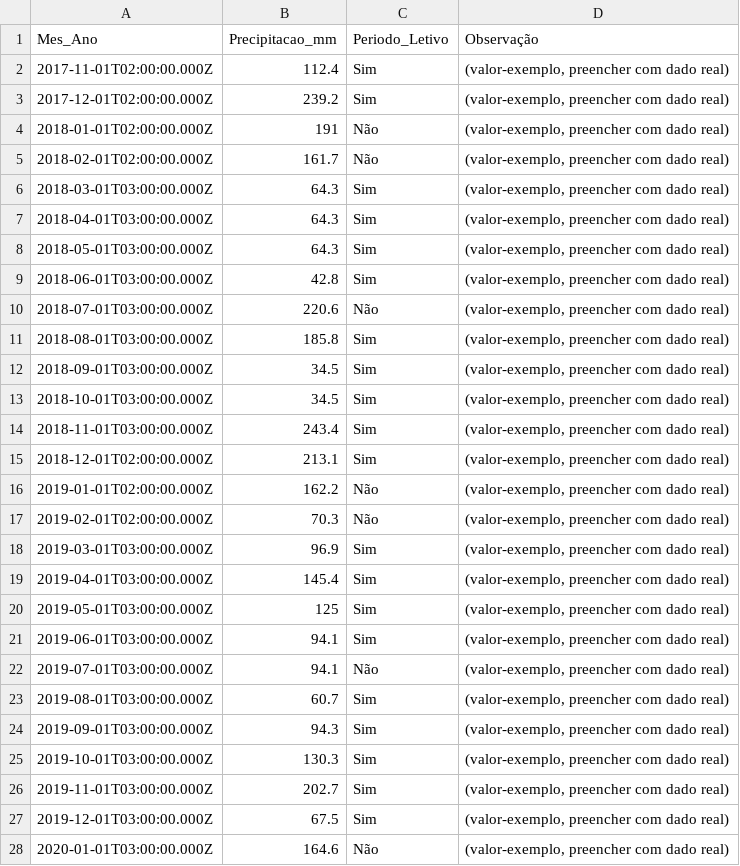
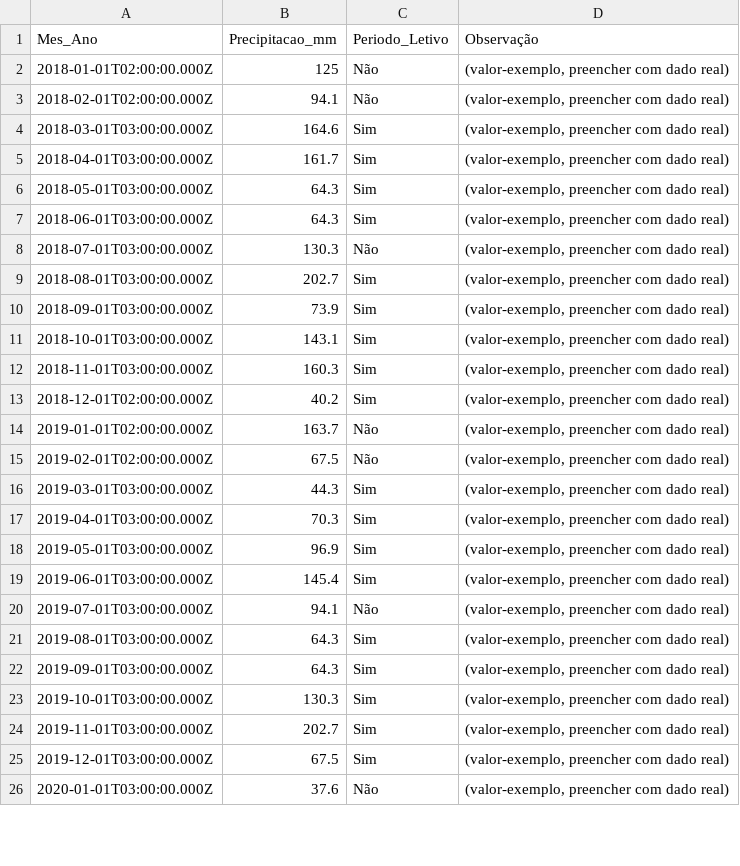
Before and after one commit to adinailson88/malha-previsao-chamados, a CSV file: dados_csv/contexto_sazonal.csv, drawn as a sheet; only a part is shown; the diff covers the shown part only.

```diff
--- a/dados_csv/contexto_sazonal.csv
+++ b/dados_csv/contexto_sazonal.csv
@@ -1,25 +1,23 @@
 Mes_Ano,Precipitacao_mm,Periodo_Letivo,Observação
-2017-11-01T02:00:00.000Z,112.4,Sim,"(valor-exemplo, preencher com dado real)"
-2017-12-01T02:00:00.000Z,239.2,Sim,"(valor-exemplo, preencher com dado real)"
-2018-01-01T02:00:00.000Z,191,Não,"(valor-exemplo, preencher com dado real)"
-2018-02-01T02:00:00.000Z,161.7,Não,"(valor-exemplo, preencher com dado real)"
-2018-03-01T03:00:00.000Z,64.3,Sim,"(valor-exemplo, preencher com dado real)"
-2018-04-01T03:00:00.000Z,64.3,Sim,"(valor-exemplo, preencher com dado real)"
+2018-01-01T02:00:00.000Z,125,Não,"(valor-exemplo, preencher com dado real)"
+2018-02-01T02:00:00.000Z,94.1,Não,"(valor-exemplo, preencher com dado real)"
+2018-03-01T03:00:00.000Z,164.6,Sim,"(valor-exemplo, preencher com dado real)"
+2018-04-01T03:00:00.000Z,161.7,Sim,"(valor-exemplo, preencher com dado real)"
 2018-05-01T03:00:00.000Z,64.3,Sim,"(valor-exemplo, preencher com dado real)"
-2018-06-01T03:00:00.000Z,42.8,Sim,"(valor-exemplo, preencher com dado real)"
-2018-07-01T03:00:00.000Z,220.6,Não,"(valor-exemplo, preencher com dado real)"
-2018-08-01T03:00:00.000Z,185.8,Sim,"(valor-exemplo, preencher com dado real)"
-2018-09-01T03:00:00.000Z,34.5,Sim,"(valor-exemplo, preencher com dado real)"
-2018-10-01T03:00:00.000Z,34.5,Sim,"(valor-exemplo, preencher com dado real)"
-2018-11-01T03:00:00.000Z,243.4,Sim,"(valor-exemplo, preencher com dado real)"
-2018-12-01T02:00:00.000Z,213.1,Sim,"(valor-exemplo, preencher com dado real)"
-2019-01-01T02:00:00.000Z,162.2,Não,"(valor-exemplo, preencher com dado real)"
-2019-02-01T02:00:00.000Z,70.3,Não,"(valor-exemplo, preencher com dado real)"
-2019-03-01T03:00:00.000Z,96.9,Sim,"(valor-exemplo, preencher com dado real)"
-2019-04-01T03:00:00.000Z,145.4,Sim,"(valor-exemplo, preencher com dado real)"
-2019-05-01T03:00:00.000Z,125,Sim,"(valor-exemplo, preencher com dado real)"
-2019-06-01T03:00:00.000Z,94.1,Sim,"(valor-exemplo, preencher com dado real)"
+2018-06-01T03:00:00.000Z,64.3,Sim,"(valor-exemplo, preencher com dado real)"
+2018-07-01T03:00:00.000Z,130.3,Não,"(valor-exemplo, preencher com dado real)"
+2018-08-01T03:00:00.000Z,202.7,Sim,"(valor-exemplo, preencher com dado real)"
+2018-09-01T03:00:00.000Z,73.9,Sim,"(valor-exemplo, preencher com dado real)"
+2018-10-01T03:00:00.000Z,143.1,Sim,"(valor-exemplo, preencher com dado real)"
+2018-11-01T03:00:00.000Z,160.3,Sim,"(valor-exemplo, preencher com dado real)"
+2018-12-01T02:00:00.000Z,40.2,Sim,"(valor-exemplo, preencher com dado real)"
+2019-01-01T02:00:00.000Z,163.7,Não,"(valor-exemplo, preencher com dado real)"
+2019-02-01T02:00:00.000Z,67.5,Não,"(valor-exemplo, preencher com dado real)"
+2019-03-01T03:00:00.000Z,44.3,Sim,"(valor-exemplo, preencher com dado real)"
+2019-04-01T03:00:00.000Z,70.3,Sim,"(valor-exemplo, preencher com dado real)"
+2019-05-01T03:00:00.000Z,96.9,Sim,"(valor-exemplo, preencher com dado real)"
+2019-06-01T03:00:00.000Z,145.4,Sim,"(valor-exemplo, preencher com dado real)"
 2019-07-01T03:00:00.000Z,94.1,Não,"(valor-exemplo, preencher com dado real)"
-2019-08-01T03:00:00.000Z,60.7,Sim,"(valor-exemplo, preencher com dado real)"
-2019-09-01T03:00:00.000Z,94.3,Sim,"(valor-exemplo, preencher com dado real)"
+2019-08-01T03:00:00.000Z,64.3,Sim,"(valor-exemplo, preencher com dado real)"
+2019-09-01T03:00:00.000Z,64.3,Sim,"(valor-exemplo, preencher com dado real)"
 2019-10-01T03:00:00.000Z,130.3,Sim,"(valor-exemplo, preencher com dado real)"
@@ -27,2 +25,2 @@
 2019-12-01T03:00:00.000Z,67.5,Sim,"(valor-exemplo, preencher com dado real)"
-2020-01-01T03:00:00.000Z,164.6,Não,"(valor-exemplo, preencher com dado real)"
+2020-01-01T03:00:00.000Z,37.6,Não,"(valor-exemplo, preencher com dado real)"
```
Also changed, not shown: 11 removed rows and 56 edited cells elsewhere in this file, dados_csv/filtros_disponiveis.csv, dados_csv/previsao_crps_multicriterio.csv, 16 other files.
